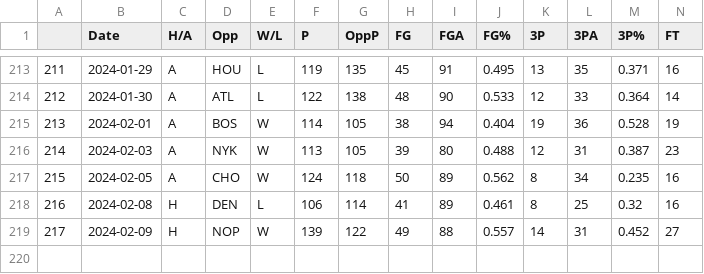
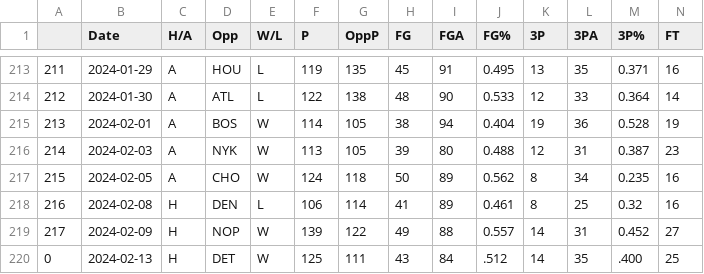
Before and after one commit to NevinG/AIM-F23-Basketball-Predictor, a CSV file: data/LAL.csv, drawn as a sheet; only a part is shown, gaps mark what is left out; rows hold the shown columns only; the diff names each change by its address in the sheet, - before the commit and + after, or states it on an @@ line.

```diff
--- a/data/LAL.csv
+++ b/data/LAL.csv
+row 220: 0 | 2024-02-13 | H | DET | W | 125 | 111 | 43 | 84 | .512 | 14 | 35 | .400 | 25
```
Also changed, not shown: data/DET.csv, data/MIA.csv, 12 other files.
